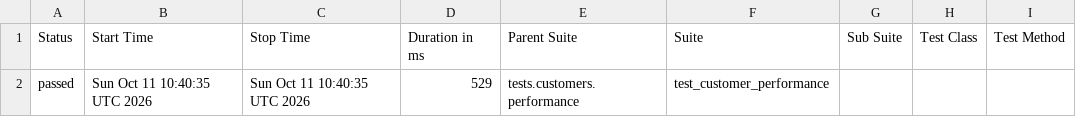
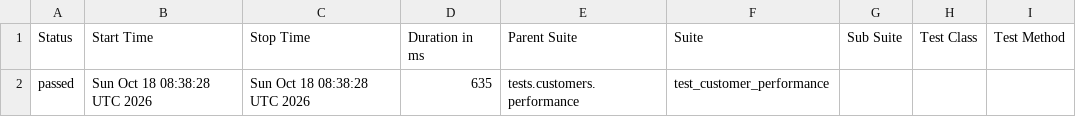
Before and after one commit to Kwakic/TestingWoocommerceAPI, a CSV file: customers/performance/data/suites.csv, drawn as a sheet; only a part is shown; the diff names each change by its address in the sheet, - before the commit and + after, or states it on an @@ line.

```diff
--- a/customers/performance/data/suites.csv
+++ b/customers/performance/data/suites.csv
-B2 (Start Time): Sun Oct 11 10:40:35 UTC 2026
+B2 (Start Time): Sun Oct 18 08:38:28 UTC 2026
-C2 (Stop Time): Sun Oct 11 10:40:35 UTC 2026
+C2 (Stop Time): Sun Oct 18 08:38:28 UTC 2026
-D2 (Duration in ms): 529
+D2 (Duration in ms): 635
```
Also changed, not shown: products/performance/data/suites.csv, 50 other files.
